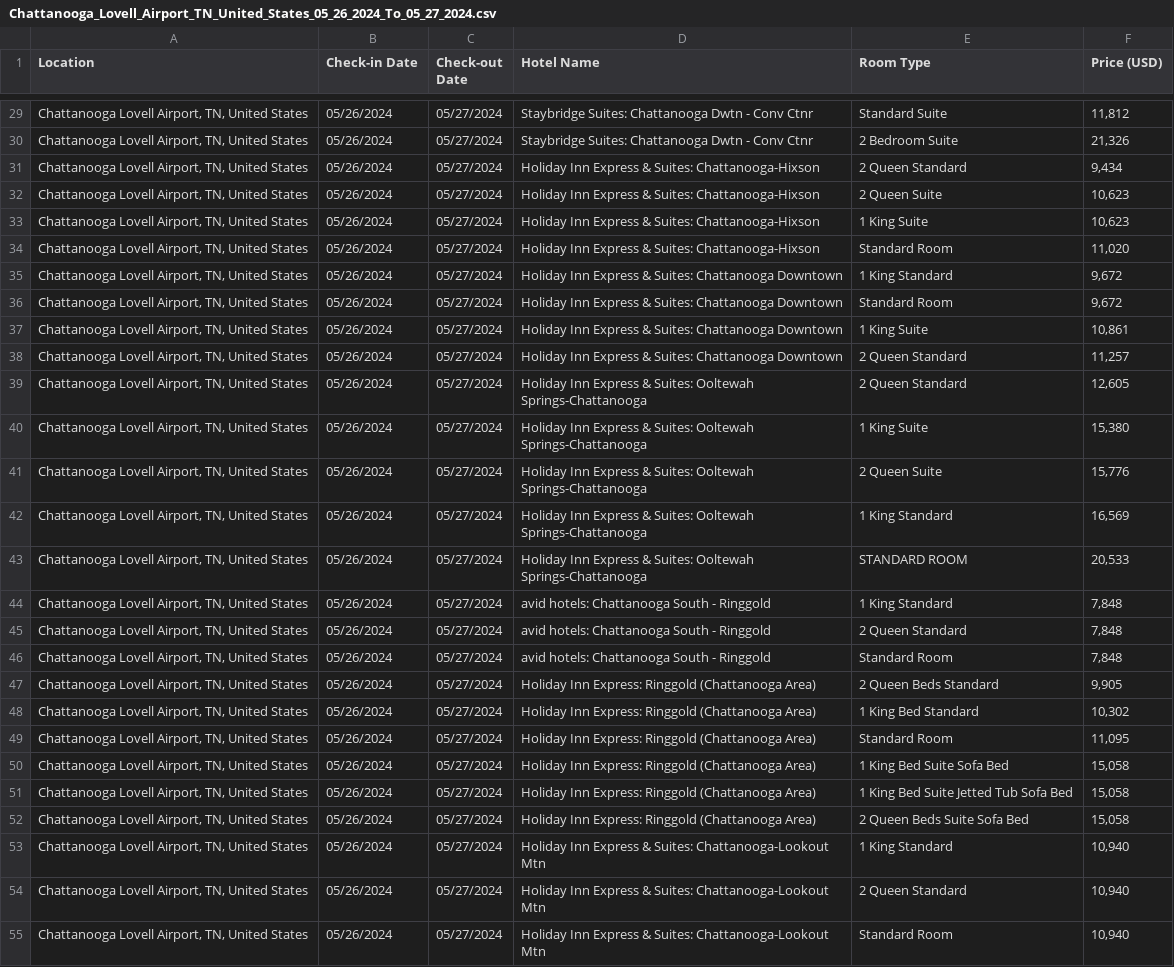
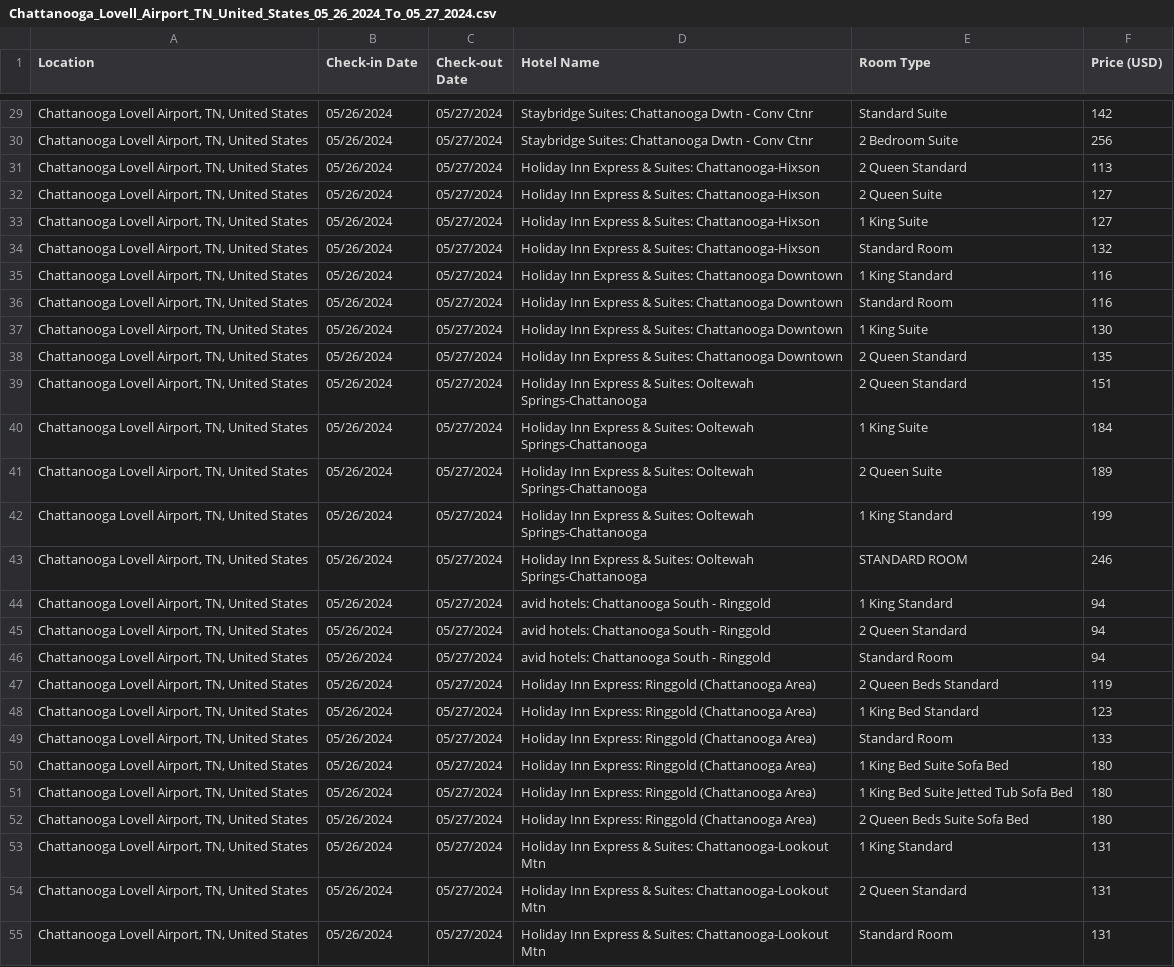
Before and after one commit to jaydeepf1/hotel_web_scraper, a CSV file: data/Chattanooga_Lovell_Airport_TN_United_States_05_26_2024_To_05_27_2024.csv, drawn as a sheet; only a part is shown, gaps mark what is left out; the diff covers the shown part only; the diff names each change by its address in the sheet, - before the commit and + after, or states it on an @@ line.

```diff
--- a/data/Chattanooga_Lovell_Airport_TN_United_States_05_26_2024_To_05_27_2024.csv
+++ b/data/Chattanooga_Lovell_Airport_TN_United_States_05_26_2024_To_05_27_2024.csv
-F29 (Price (USD)): 11,812
+F29 (Price (USD)): 142
-F30 (Price (USD)): 21,326
+F30 (Price (USD)): 256
-F31 (Price (USD)): 9,434
+F31 (Price (USD)): 113
-F32:F33 (Price (USD)): 10,623
+F32:F33 (Price (USD)): 127
-F34 (Price (USD)): 11,020
+F34 (Price (USD)): 132
-F35:F36 (Price (USD)): 9,672
+F35:F36 (Price (USD)): 116
-F37 (Price (USD)): 10,861
+F37 (Price (USD)): 130
-F38 (Price (USD)): 11,257
+F38 (Price (USD)): 135
-F39 (Price (USD)): 12,605
+F39 (Price (USD)): 151
-F40 (Price (USD)): 15,380
+F40 (Price (USD)): 184
-F41 (Price (USD)): 15,776
+F41 (Price (USD)): 189
-F42 (Price (USD)): 16,569
+F42 (Price (USD)): 199
-F43 (Price (USD)): 20,533
+F43 (Price (USD)): 246
-F44:F46 (Price (USD)): 7,848
+F44:F46 (Price (USD)): 94
-F47 (Price (USD)): 9,905
+F47 (Price (USD)): 119
-F48 (Price (USD)): 10,302
+F48 (Price (USD)): 123
-F49 (Price (USD)): 11,095
+F49 (Price (USD)): 133
-F50:F52 (Price (USD)): 15,058
+F50:F52 (Price (USD)): 180
-F53:F55 (Price (USD)): 10,940
+F53:F55 (Price (USD)): 131
```
Also changed, not shown: 57 edited cells elsewhere in this file.
